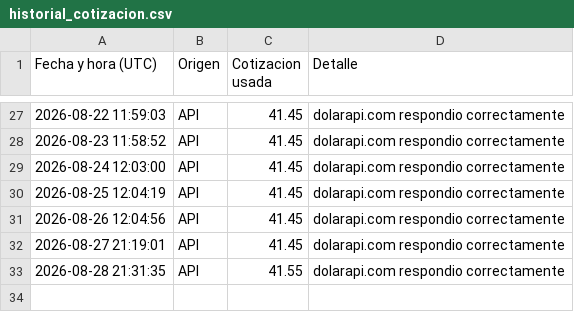
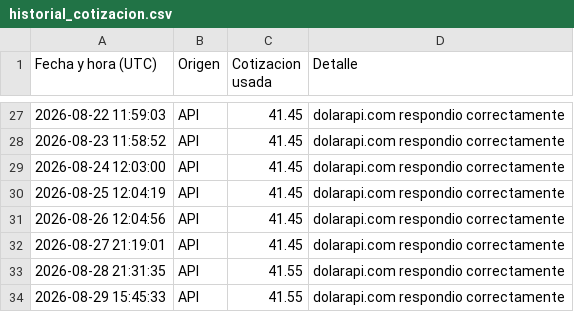
Before and after one commit to directiva-edifica/edifica-sync, a CSV file: respaldos/historial_cotizacion.csv, drawn as a sheet; only a part is shown, gaps mark what is left out.

```diff
--- a/respaldos/historial_cotizacion.csv
+++ b/respaldos/historial_cotizacion.csv
@@ -33 +33,2 @@
 2026-08-28 21:31:35,API,41.55,dolarapi.com respondio correctamente
+2026-08-29 15:45:33,API,41.55,dolarapi.com respondio correctamente
```
Also changed, not shown: respaldos/diaril.csv, respaldos/joacamar.csv, 2 other files.
